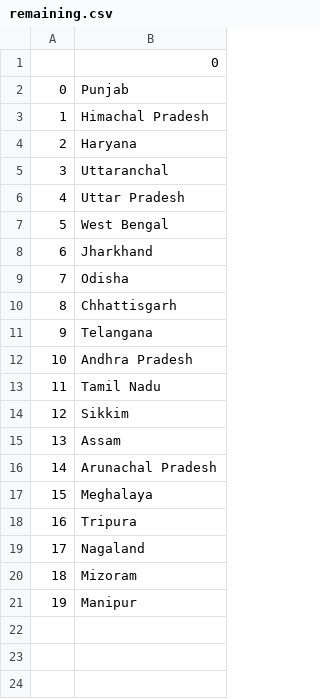
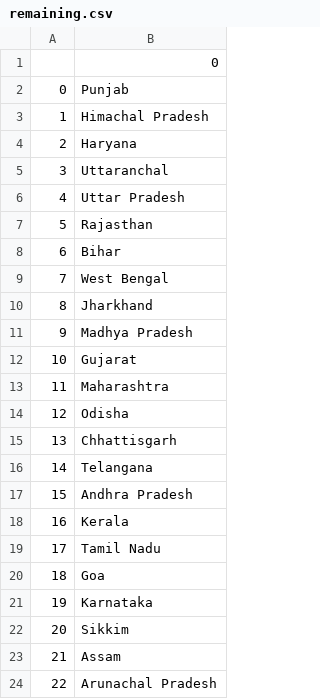
Before and after one commit to amirrshaiikh/My-project, a CSV file: Python Portfolio/scripts/IndianStates/remaining.csv, drawn as a sheet; only a part is shown; the shorter side is filled out with more unchanged rows; addresses are those after the commit; the diff names each change by its address in the sheet, - before the commit and + after, or states it on an @@ line.

```diff
--- a/Python Portfolio/scripts/IndianStates/remaining.csv
+++ b/Python Portfolio/scripts/IndianStates/remaining.csv
+row 7: 5 | Rajasthan
+row 8: 6 | Bihar
@@ column A renumbered from row 9 down @@
+row 11: 9 | Madhya Pradesh
+row 12: 10 | Gujarat
+row 13: 11 | Maharashtra
+row 18: 16 | Kerala
+row 20: 18 | Goa
+row 21: 19 | Karnataka
```
Also changed, not shown: 22 other files.
